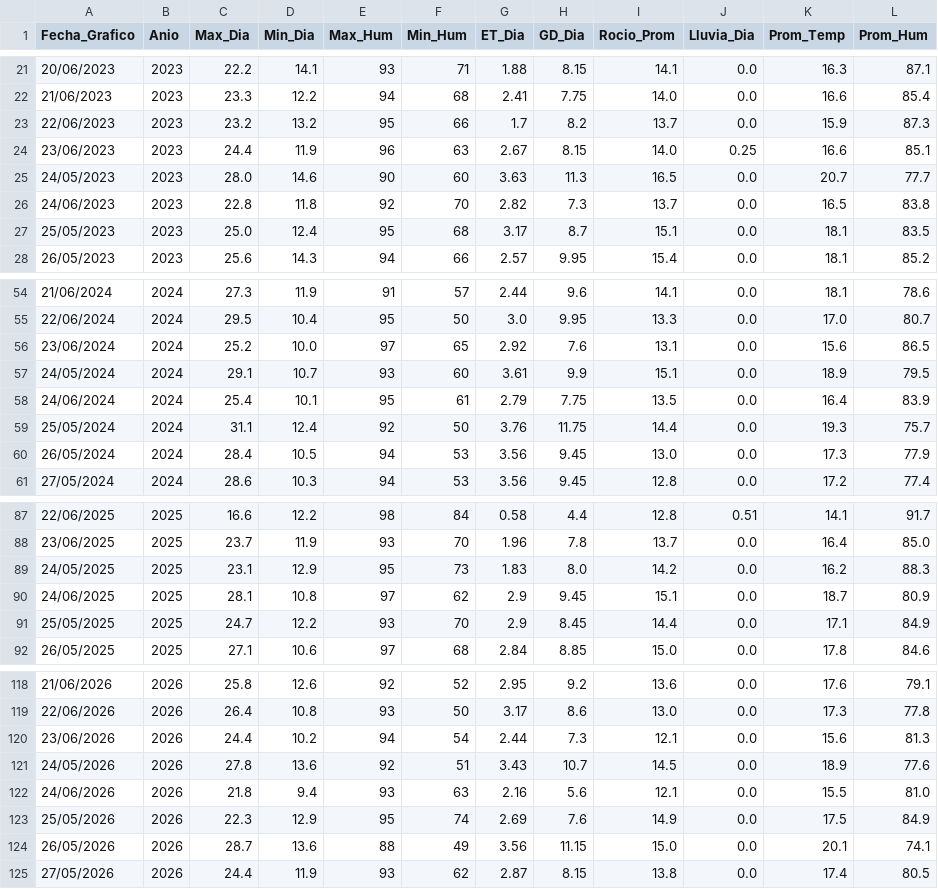
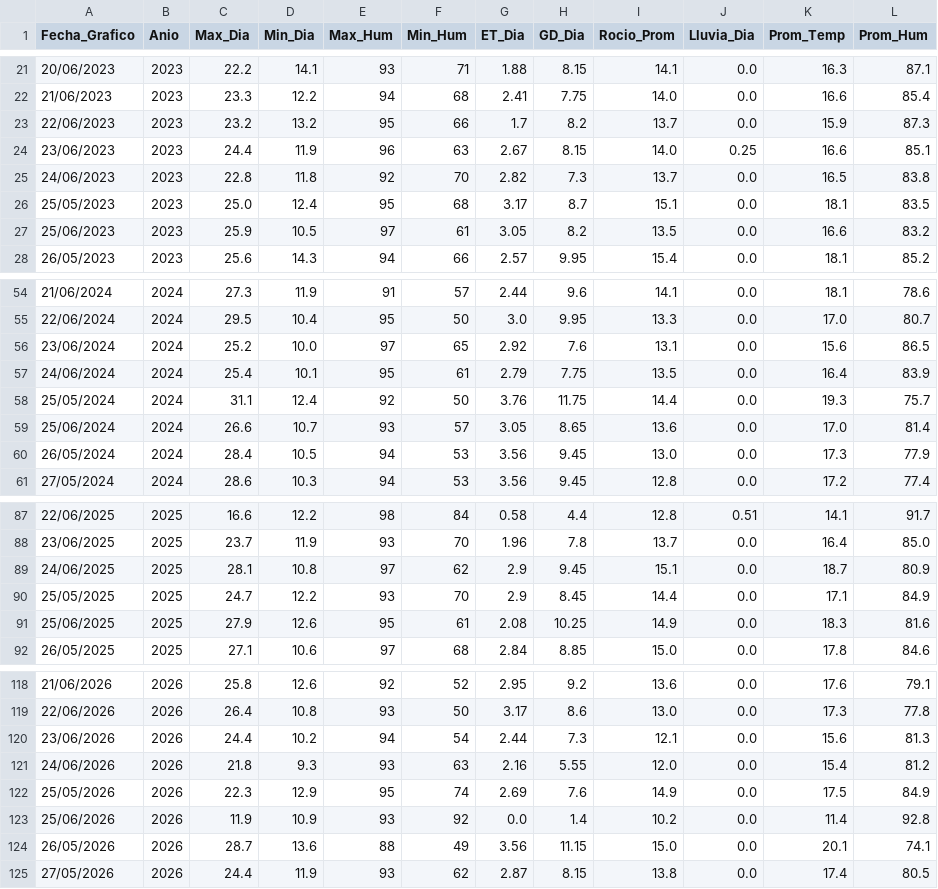
Before and after one commit to omartel-crypto/Datos_Meteorologico, a CSV file: datos_yaurilla.csv, drawn as a sheet; only a part is shown, gaps mark what is left out.

```diff
--- a/datos_yaurilla.csv
+++ b/datos_yaurilla.csv
@@ -24,5 +24,5 @@
 23/06/2023,2023,24.4,11.9,96,63,2.67,8.15,14.0,0.25,16.6,85.1
-24/05/2023,2023,28.0,14.6,90,60,3.63,11.3,16.5,0.0,20.7,77.7
 24/06/2023,2023,22.8,11.8,92,70,2.82,7.3,13.7,0.0,16.5,83.8
 25/05/2023,2023,25.0,12.4,95,68,3.17,8.7,15.1,0.0,18.1,83.5
+25/06/2023,2023,25.9,10.5,97,61,3.05,8.2,13.5,0.0,16.6,83.2
 26/05/2023,2023,25.6,14.3,94,66,2.57,9.95,15.4,0.0,18.1,85.2
@@ -56,5 +56,5 @@
 23/06/2024,2024,25.2,10.0,97,65,2.92,7.6,13.1,0.0,15.6,86.5
-24/05/2024,2024,29.1,10.7,93,60,3.61,9.9,15.1,0.0,18.9,79.5
 24/06/2024,2024,25.4,10.1,95,61,2.79,7.75,13.5,0.0,16.4,83.9
 25/05/2024,2024,31.1,12.4,92,50,3.76,11.75,14.4,0.0,19.3,75.7
+25/06/2024,2024,26.6,10.7,93,57,3.05,8.65,13.6,0.0,17.0,81.4
 26/05/2024,2024,28.4,10.5,94,53,3.56,9.45,13.0,0.0,17.3,77.9
@@ -88,5 +88,5 @@
 23/06/2025,2025,23.7,11.9,93,70,1.96,7.8,13.7,0.0,16.4,85.0
-24/05/2025,2025,23.1,12.9,95,73,1.83,8.0,14.2,0.0,16.2,88.3
 24/06/2025,2025,28.1,10.8,97,62,2.9,9.45,15.1,0.0,18.7,80.9
 25/05/2025,2025,24.7,12.2,93,70,2.9,8.45,14.4,0.0,17.1,84.9
+25/06/2025,2025,27.9,12.6,95,61,2.08,10.25,14.9,0.0,18.3,81.6
 26/05/2025,2025,27.1,10.6,97,68,2.84,8.85,15.0,0.0,17.8,84.6
@@ -120,5 +120,5 @@
 23/06/2026,2026,24.4,10.2,94,54,2.44,7.3,12.1,0.0,15.6,81.3
-24/05/2026,2026,27.8,13.6,92,51,3.43,10.7,14.5,0.0,18.9,77.6
-24/06/2026,2026,21.8,9.4,93,63,2.16,5.6,12.1,0.0,15.5,81.0
+24/06/2026,2026,21.8,9.3,93,63,2.16,5.55,12.0,0.0,15.4,81.2
 25/05/2026,2026,22.3,12.9,95,74,2.69,7.6,14.9,0.0,17.5,84.9
+25/06/2026,2026,11.9,10.9,93,92,0.0,1.4,10.2,0.0,11.4,92.8
 26/05/2026,2026,28.7,13.6,88,49,3.56,11.15,15.0,0.0,20.1,74.1
```
Also changed, not shown: datos_actualizados.csv.
